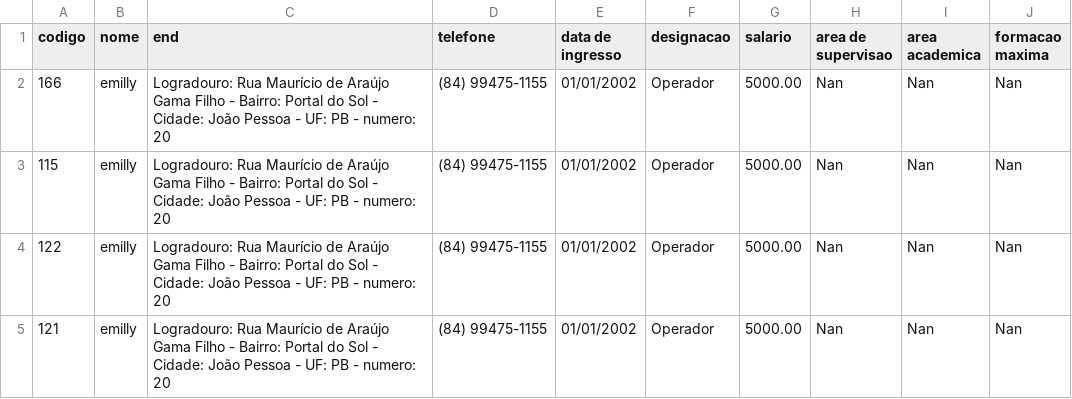
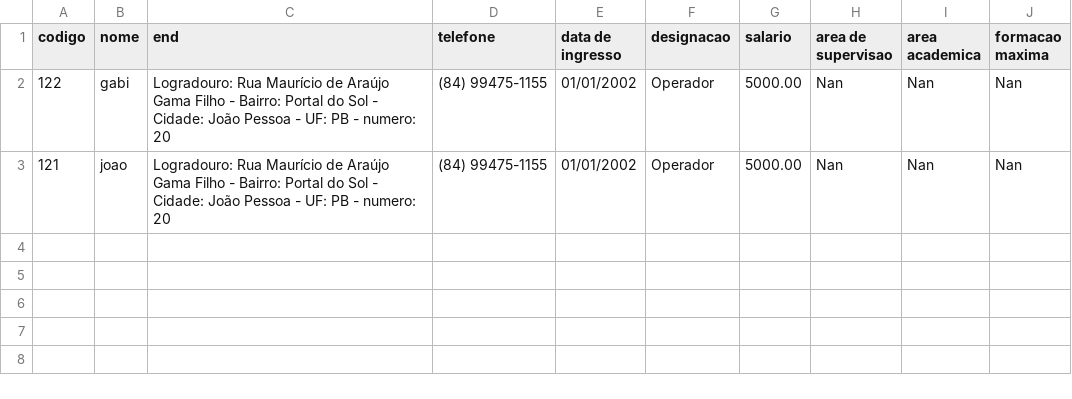
Before and after one commit to emillyedu/Sistema-de-gerenciamento-de-folha-de-pagamento, a CSV file: csv/Empresa.csv, drawn as a sheet.

```diff
--- a/csv/Empresa.csv
+++ b/csv/Empresa.csv
@@ -1,5 +1,3 @@
 codigo,nome,end,telefone,data de ingresso,designacao,salario,area de supervisao,area academica,formacao maxima
-166,emilly,Logradouro: Rua Maurício de Araújo Gama Filho - Bairro: Portal do Sol - Cidade: João Pessoa - UF: PB - numero: 20,(84) 99475-1155,01/01/2002,Operador,5000.00,Nan,Nan,Nan
-115,emilly,Logradouro: Rua Maurício de Araújo Gama Filho - Bairro: Portal do Sol - Cidade: João Pessoa - UF: PB - numero: 20,(84) 99475-1155,01/01/2002,Operador,5000.00,Nan,Nan,Nan
-122,emilly,Logradouro: Rua Maurício de Araújo Gama Filho - Bairro: Portal do Sol - Cidade: João Pessoa - UF: PB - numero: 20,(84) 99475-1155,01/01/2002,Operador,5000.00,Nan,Nan,Nan
-121,emilly,Logradouro: Rua Maurício de Araújo Gama Filho - Bairro: Portal do Sol - Cidade: João Pessoa - UF: PB - numero: 20,(84) 99475-1155,01/01/2002,Operador,5000.00,Nan,Nan,Nan
+122,gabi,Logradouro: Rua Maurício de Araújo Gama Filho - Bairro: Portal do Sol - Cidade: João Pessoa - UF: PB - numero: 20,(84) 99475-1155,01/01/2002,Operador,5000.00,Nan,Nan,Nan
+121,joao,Logradouro: Rua Maurício de Araújo Gama Filho - Bairro: Portal do Sol - Cidade: João Pessoa - UF: PB - numero: 20,(84) 99475-1155,01/01/2002,Operador,5000.00,Nan,Nan,Nan
```
Also changed, not shown: 38 other files.
